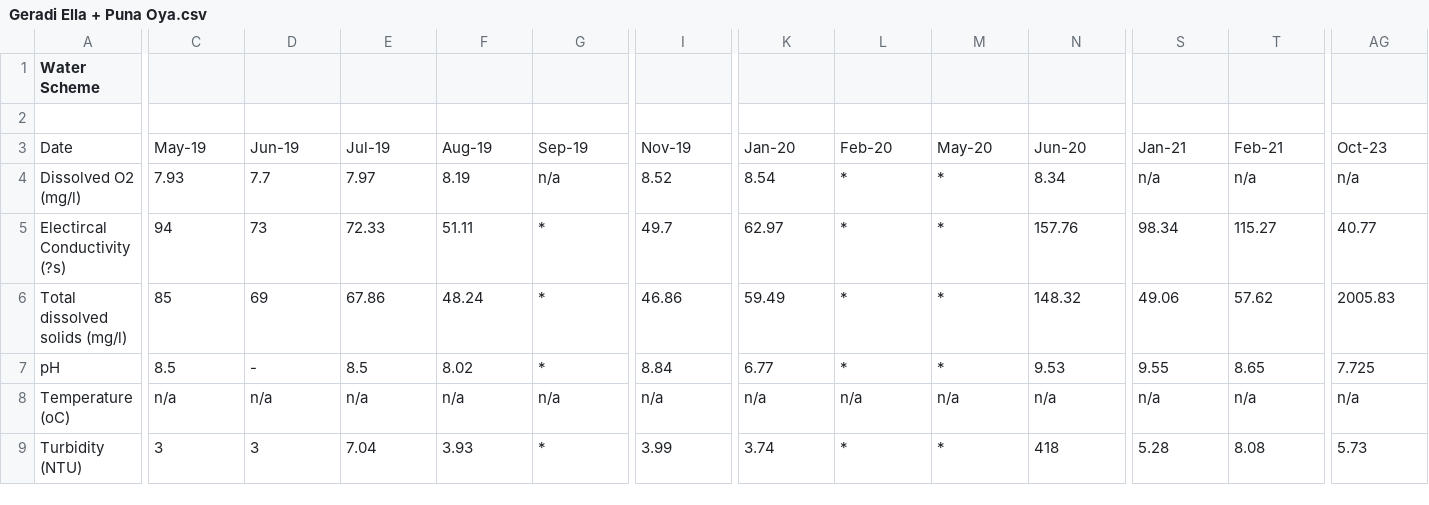
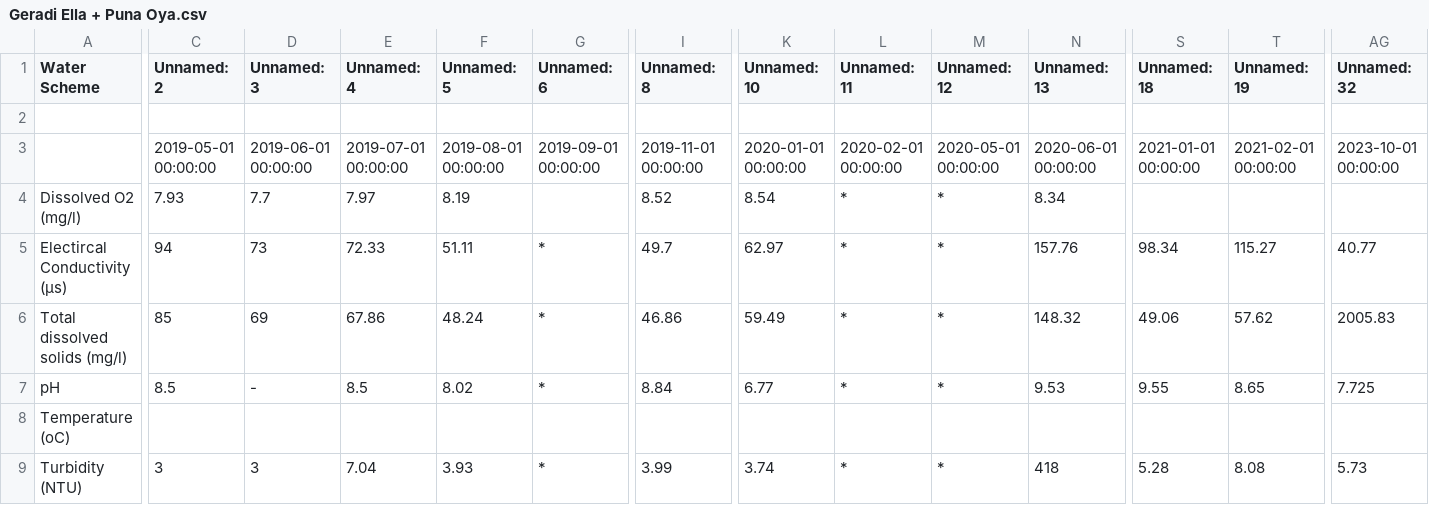
Before and after one commit to Dilshi-1997/WMS-test, a CSV file: Geradi Ella + Puna Oya.csv, drawn as a sheet; only a part is shown, gaps mark what is left out; removed rows and columns are numbered as before the commit, all else as after; rows hold the shown columns only; the diff covers the shown part only; the diff names each change by its address in the sheet, - before the commit and + after, or states it on an @@ line.

```diff
--- a/Geradi Ella + Puna Oya.csv
+++ b/Geradi Ella + Puna Oya.csv
-C1: (empty)
+C1: Unnamed: 2
-D1: (empty)
+D1: Unnamed: 3
-E1: (empty)
+E1: Unnamed: 4
-F1: (empty)
+F1: Unnamed: 5
-G1: (empty)
+G1: Unnamed: 6
-I1: (empty)
+I1: Unnamed: 8
-K1: (empty)
+K1: Unnamed: 10
-L1: (empty)
+L1: Unnamed: 11
-M1: (empty)
+M1: Unnamed: 12
-N1: (empty)
+N1: Unnamed: 13
-S1: (empty)
+S1: Unnamed: 18
-T1: (empty)
+T1: Unnamed: 19
-AG1: (empty)
+AG1: Unnamed: 32
-row 3: Date | May-19 | Jun-19 | Jul-19 | Aug-19 | Sep-19 | Nov-19 | Jan-20 | Feb-20 | May-20 | Jun-20 | Jan-21 | Feb-21 | Oct-23
+row 3:  | 2019-05-01 00:00:00 | 2019-06-01 00:00:00 | 2019-07-01 00:00:00 | 2019-08-01 00:00:00 | 2019-09-01 00:00:00 | 2019-11-01 00:00:00 | 2020-01-01 00:00:00 | 2020-02-01 00:00:00 | 2020-05-01 00:00:00 | 2020-06-01 00:00:00 | 2021-01-01 00:00:00 | 2021-02-01 00:00:00 | 2023-10-01 00:00:00
-G4 (Unnamed: 6): n/a
+G4 (Unnamed: 6): (empty)
-S4 (Unnamed: 18): n/a
+S4 (Unnamed: 18): (empty)
-T4 (Unnamed: 19): n/a
+T4 (Unnamed: 19): (empty)
-AG4 (Unnamed: 32): n/a
+AG4 (Unnamed: 32): (empty)
-A5 (Water Scheme): Electircal Conductivity (?s)
+A5 (Water Scheme): Electircal Conductivity (μs)
-C8 (Unnamed: 2): n/a
+C8 (Unnamed: 2): (empty)
-D8 (Unnamed: 3): n/a
+D8 (Unnamed: 3): (empty)
-E8 (Unnamed: 4): n/a
+E8 (Unnamed: 4): (empty)
-F8 (Unnamed: 5): n/a
+F8 (Unnamed: 5): (empty)
-G8 (Unnamed: 6): n/a
+G8 (Unnamed: 6): (empty)
-I8 (Unnamed: 8): n/a
+I8 (Unnamed: 8): (empty)
-K8 (Unnamed: 10): n/a
+K8 (Unnamed: 10): (empty)
-L8 (Unnamed: 11): n/a
+L8 (Unnamed: 11): (empty)
-M8 (Unnamed: 12): n/a
+M8 (Unnamed: 12): (empty)
-N8 (Unnamed: 13): n/a
+N8 (Unnamed: 13): (empty)
-S8 (Unnamed: 18): n/a
+S8 (Unnamed: 18): (empty)
-T8 (Unnamed: 19): n/a
+T8 (Unnamed: 19): (empty)
-AG8 (Unnamed: 32): n/a
+AG8 (Unnamed: 32): (empty)
```
Also changed, not shown: 32 edited cells elsewhere in this file, Poojapitiya- Piga Oya.csv, 15 other files.
